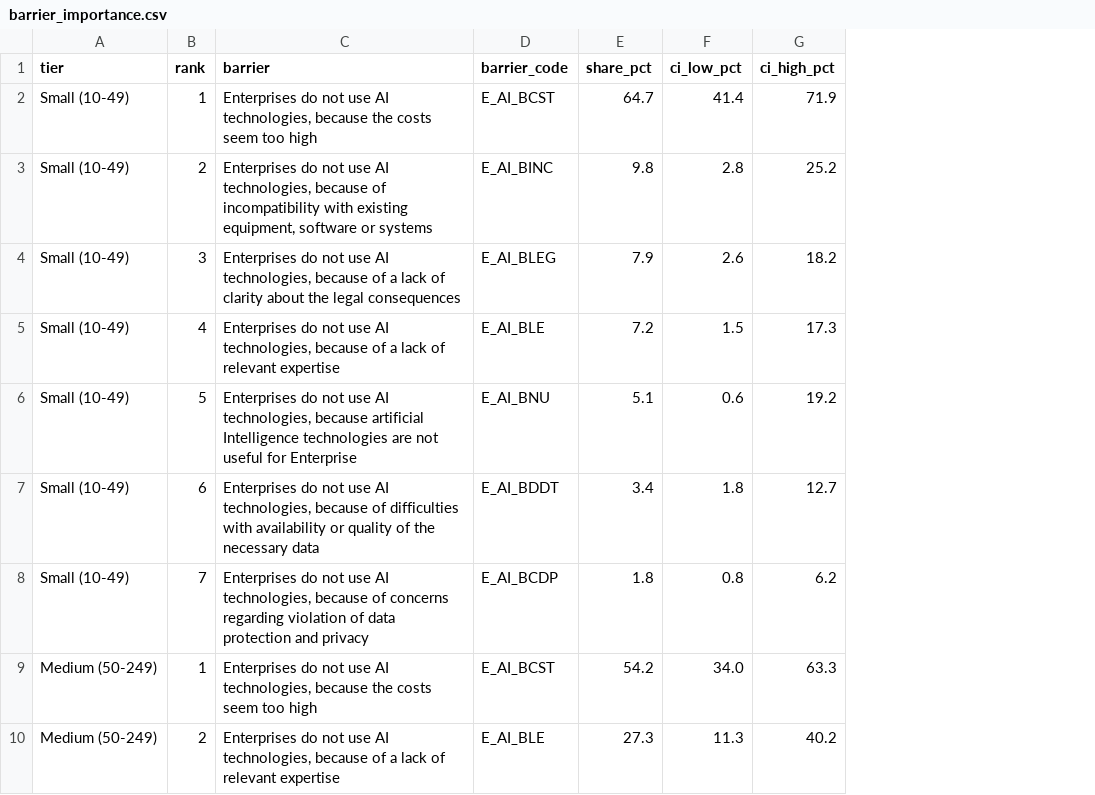
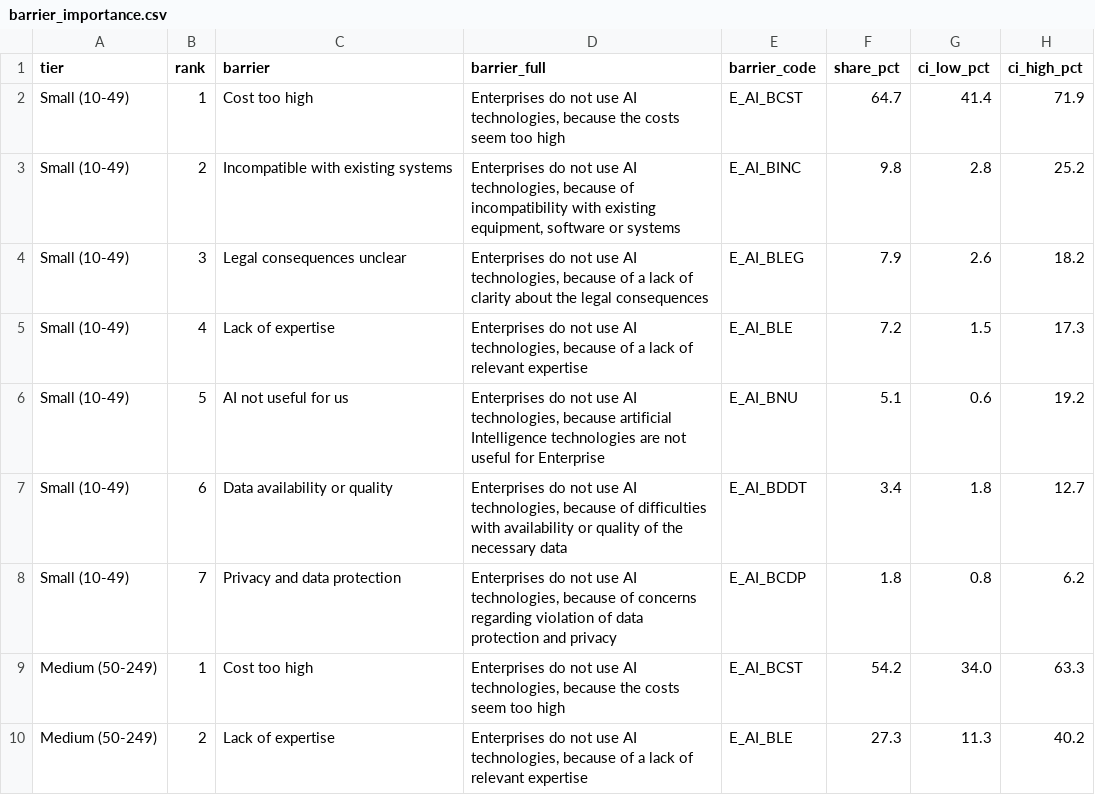
Before and after one commit to sergioparisi19/SME, a CSV file: data/analysis/barrier_importance.csv, drawn as a sheet; only a part is shown; addresses are those after the commit; the diff names each change by its address in the sheet, - before the commit and + after, or states it on an @@ line.

```diff
--- a/data/analysis/barrier_importance.csv
+++ b/data/analysis/barrier_importance.csv
+column C (barrier), rows 2-10: Cost too high | Incompatible with existing systems | Legal consequences unclear | Lack of expertise | AI not useful for us | Data availability or quality | Privacy and data protection | Cost too high | Lack of expertise
-D1: barrier
+D1: barrier_full
```
Also changed, not shown: 3 other files.
